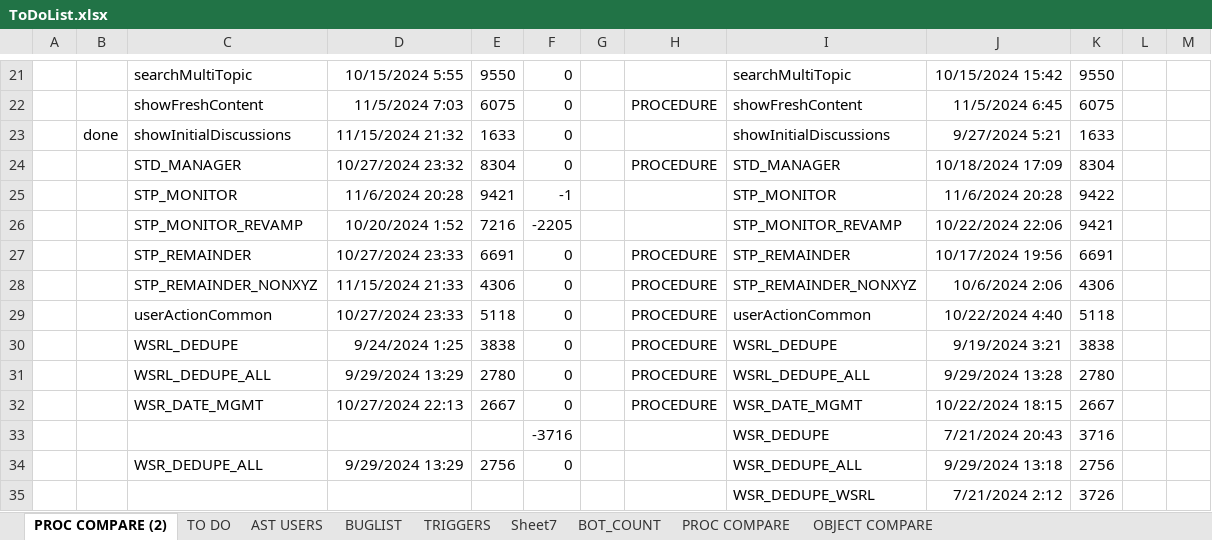
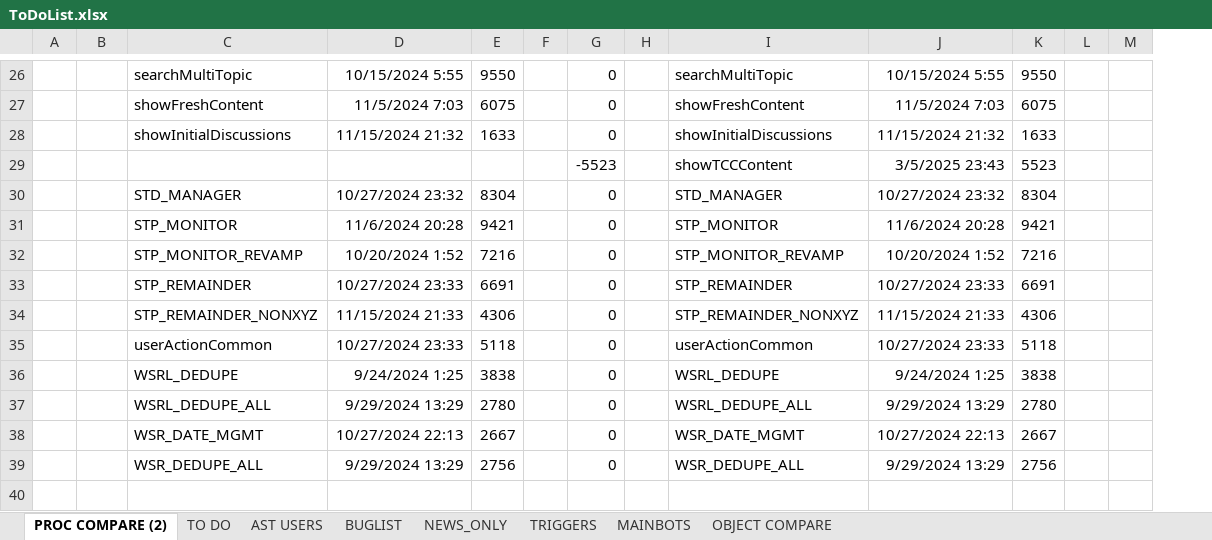
Before and after one commit to ASTAMBE/opnt, an Excel workbook: OPNT Docs/ToDoList.xlsx, sheet PROC COMPARE (2), drawn as a sheet; only a part is shown, gaps mark what is left out; values as stored, in another font and other column widths than the file's, no borders; removed rows and columns are numbered as before the commit, all else as after; rows hold the shown columns only; the diff covers the shown part only; the diff names each change by its address in the sheet, - before the commit and + after, or states it on an @@ line.

```diff
--- a/OPNT Docs/ToDoList.xlsx (sheet PROC COMPARE (2))
+++ b/OPNT Docs/ToDoList.xlsx (sheet PROC COMPARE (2))
-sheet tab: BOT_COUNT
+sheet tab: MAINBOTS
-sheet tab: Sheet7
-sheet tab: PROC COMPARE
+sheet tab: NEWS_ONLY
+column F, empty
-column H, rows 22-32: PROCEDURE |  | PROCEDURE |  |  | PROCEDURE | PROCEDURE | PROCEDURE | PROCEDURE | PROCEDURE | PROCEDURE
-J26: 10/15/2024 15:42
+J26: 10/15/2024 5:55
-J27: 11/5/2024 6:45
+J27: 11/5/2024 7:03
-B28: done
+B28: (empty)
-J28: 9/27/2024 5:21
+J28: 11/15/2024 21:32
+row 29:  |  |  |  |  |  | -5523 |  | showTCCContent | 3/5/2025 23:43 | 5523
-J30: 10/18/2024 17:09
+J30: 10/27/2024 23:32
-G31: -1
+G31: 0
-K31: 9422
+K31: 9421
-G32: -2205
+G32: 0
-J32: 10/22/2024 22:06
+J32: 10/20/2024 1:52
-K32: 9421
+K32: 7216
-J33: 10/17/2024 19:56
+J33: 10/27/2024 23:33
-J34: 10/6/2024 2:06
+J34: 11/15/2024 21:33
-J35: 10/22/2024 4:40
+J35: 10/27/2024 23:33
-J36: 9/19/2024 3:21
+J36: 9/24/2024 1:25
-J37: 9/29/2024 13:28
+J37: 9/29/2024 13:29
-J38: 10/22/2024 18:15
+J38: 10/27/2024 22:13
-row 33:  |  |  |  |  | -3716 |  |  | WSR_DEDUPE | 7/21/2024 20:43 | 3716
-J39: 9/29/2024 13:18
+J39: 9/29/2024 13:29
-row 35:  |  |  |  |  |  |  |  | WSR_DEDUPE_WSRL | 7/21/2024 2:12 | 3726
```
Also changed, not shown: 10 added rows, 5 removed rows and 51 edited cells elsewhere in this sheet, sheet MAINBOTS, formulas that keep their value, 7 other files.
